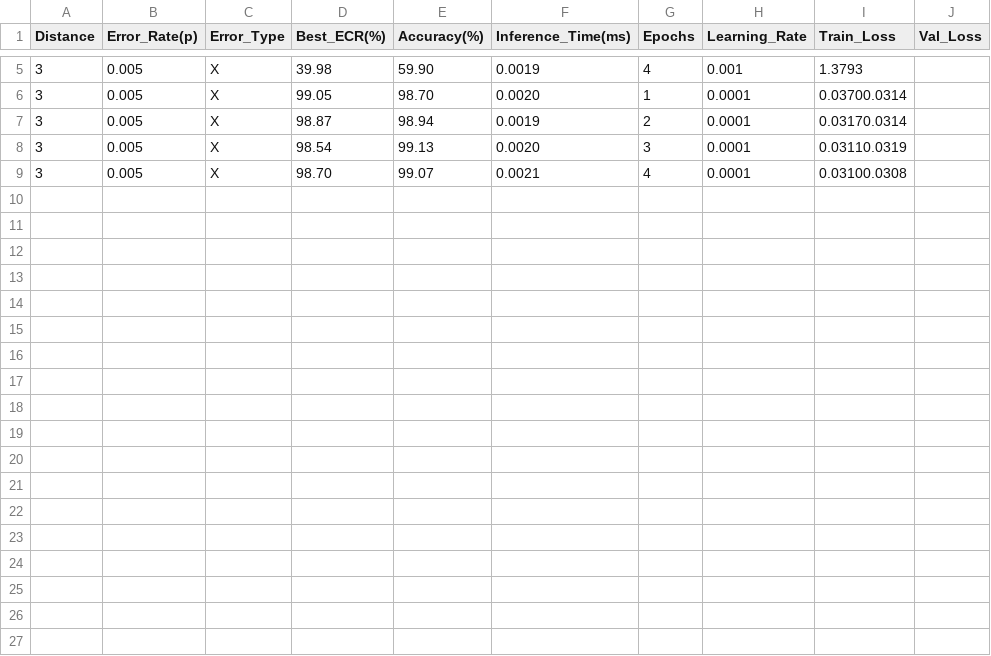
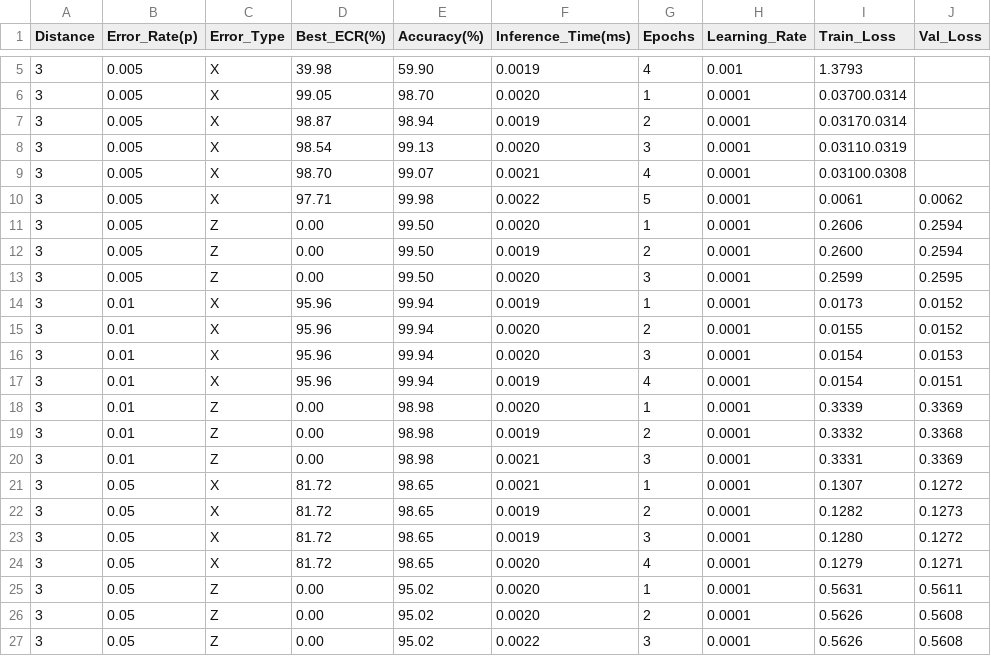
Before and after one commit to 25thDivision/KCS, a CSV file: test_results/benchmark_results_GT.csv, drawn as a sheet; only a part is shown, gaps mark what is left out; the diff names each change by its address in the sheet, - before the commit and + after, or states it on an @@ line.

Commit message:
GT X trained finished, z error is weird...

```diff
--- a/test_results/benchmark_results_GT.csv
+++ b/test_results/benchmark_results_GT.csv
+row 10: 3 | 0.005 | X | 97.71 | 99.98 | 0.0022 | 5 | 0.0001 | 0.0061 | 0.0062
+row 11: 3 | 0.005 | Z | 0.00 | 99.50 | 0.0020 | 1 | 0.0001 | 0.2606 | 0.2594
+row 12: 3 | 0.005 | Z | 0.00 | 99.50 | 0.0019 | 2 | 0.0001 | 0.2600 | 0.2594
+row 13: 3 | 0.005 | Z | 0.00 | 99.50 | 0.0020 | 3 | 0.0001 | 0.2599 | 0.2595
+row 14: 3 | 0.01 | X | 95.96 | 99.94 | 0.0019 | 1 | 0.0001 | 0.0173 | 0.0152
+row 15: 3 | 0.01 | X | 95.96 | 99.94 | 0.0020 | 2 | 0.0001 | 0.0155 | 0.0152
+row 16: 3 | 0.01 | X | 95.96 | 99.94 | 0.0020 | 3 | 0.0001 | 0.0154 | 0.0153
+row 17: 3 | 0.01 | X | 95.96 | 99.94 | 0.0019 | 4 | 0.0001 | 0.0154 | 0.0151
+row 18: 3 | 0.01 | Z | 0.00 | 98.98 | 0.0020 | 1 | 0.0001 | 0.3339 | 0.3369
+row 19: 3 | 0.01 | Z | 0.00 | 98.98 | 0.0019 | 2 | 0.0001 | 0.3332 | 0.3368
+row 20: 3 | 0.01 | Z | 0.00 | 98.98 | 0.0021 | 3 | 0.0001 | 0.3331 | 0.3369
+row 21: 3 | 0.05 | X | 81.72 | 98.65 | 0.0021 | 1 | 0.0001 | 0.1307 | 0.1272
+row 22: 3 | 0.05 | X | 81.72 | 98.65 | 0.0019 | 2 | 0.0001 | 0.1282 | 0.1273
+row 23: 3 | 0.05 | X | 81.72 | 98.65 | 0.0019 | 3 | 0.0001 | 0.1280 | 0.1272
+row 24: 3 | 0.05 | X | 81.72 | 98.65 | 0.0020 | 4 | 0.0001 | 0.1279 | 0.1271
+row 25: 3 | 0.05 | Z | 0.00 | 95.02 | 0.0020 | 1 | 0.0001 | 0.5631 | 0.5611
+row 26: 3 | 0.05 | Z | 0.00 | 95.02 | 0.0020 | 2 | 0.0001 | 0.5626 | 0.5608
+row 27: 3 | 0.05 | Z | 0.00 | 95.02 | 0.0022 | 3 | 0.0001 | 0.5626 | 0.5608
```
Also changed, not shown: 1 other file.
